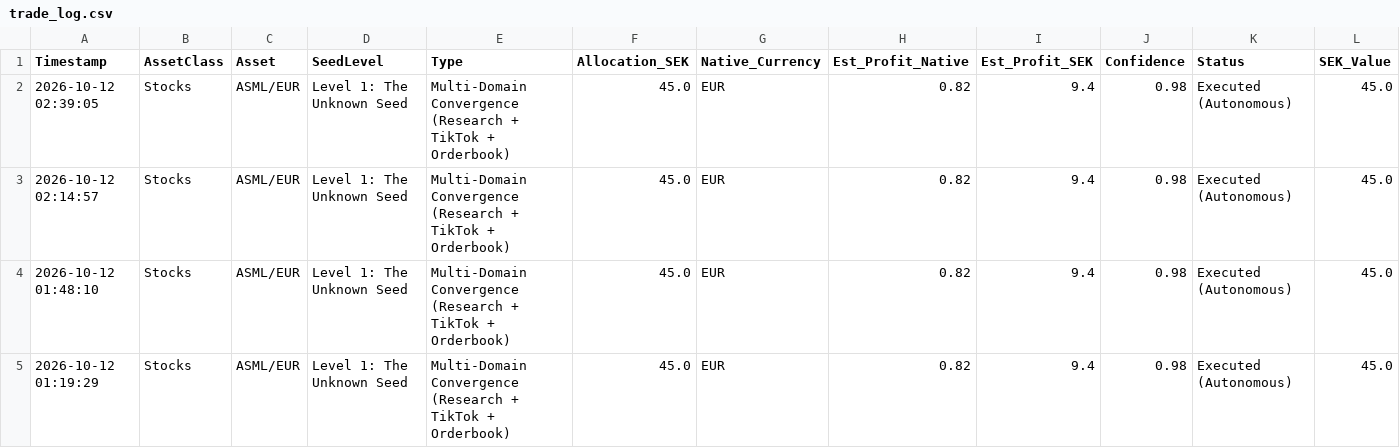
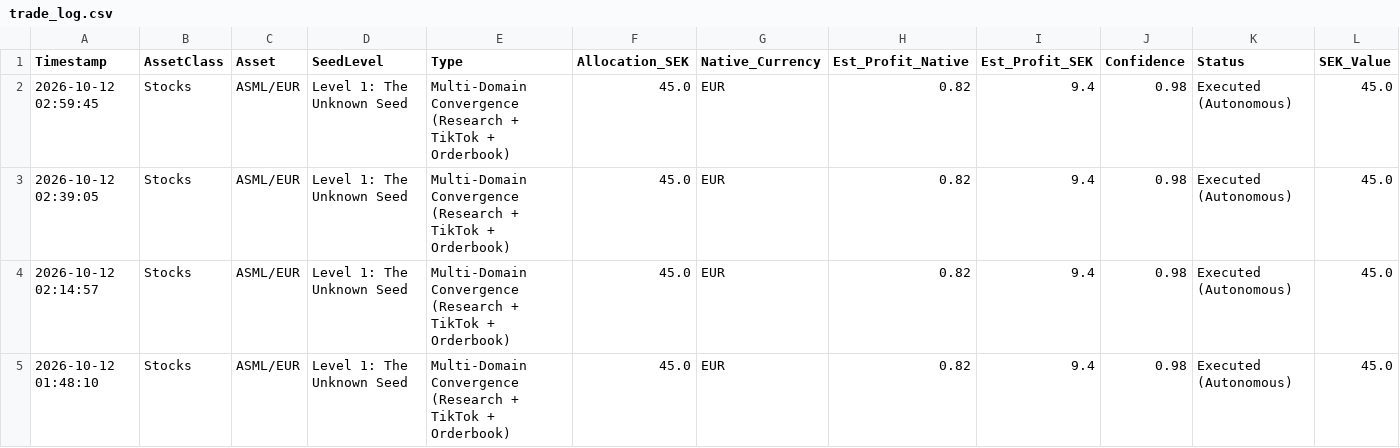
Before and after one commit to IAR88/immensity-aurora, a CSV file: trade_log.csv, drawn as a sheet; only a part is shown; the shorter side is filled out with more unchanged rows.

```diff
--- a/trade_log.csv
+++ b/trade_log.csv
@@ -1,2 +1,3 @@
 Timestamp,AssetClass,Asset,SeedLevel,Type,Allocation_SEK,Native_Currency,Est_Profit_Native,Est_Profit_SEK,Confidence,Status,SEK_Value
+2026-10-12 02:59:45,Stocks,ASML/EUR,Level 1: The Unknown Seed,Multi-Domain Convergence (Research + TikTok + Orderbook),45.0,EUR,0.82,9.4,0.98,Executed (Autonomous),45.0
 2026-10-12 02:39:05,Stocks,ASML/EUR,Level 1: The Unknown Seed,Multi-Domain Convergence (Research + TikTok + Orderbook),45.0,EUR,0.82,9.4,0.98,Executed (Autonomous),45.0
```
Also changed, not shown: signal_summary_log.csv.
